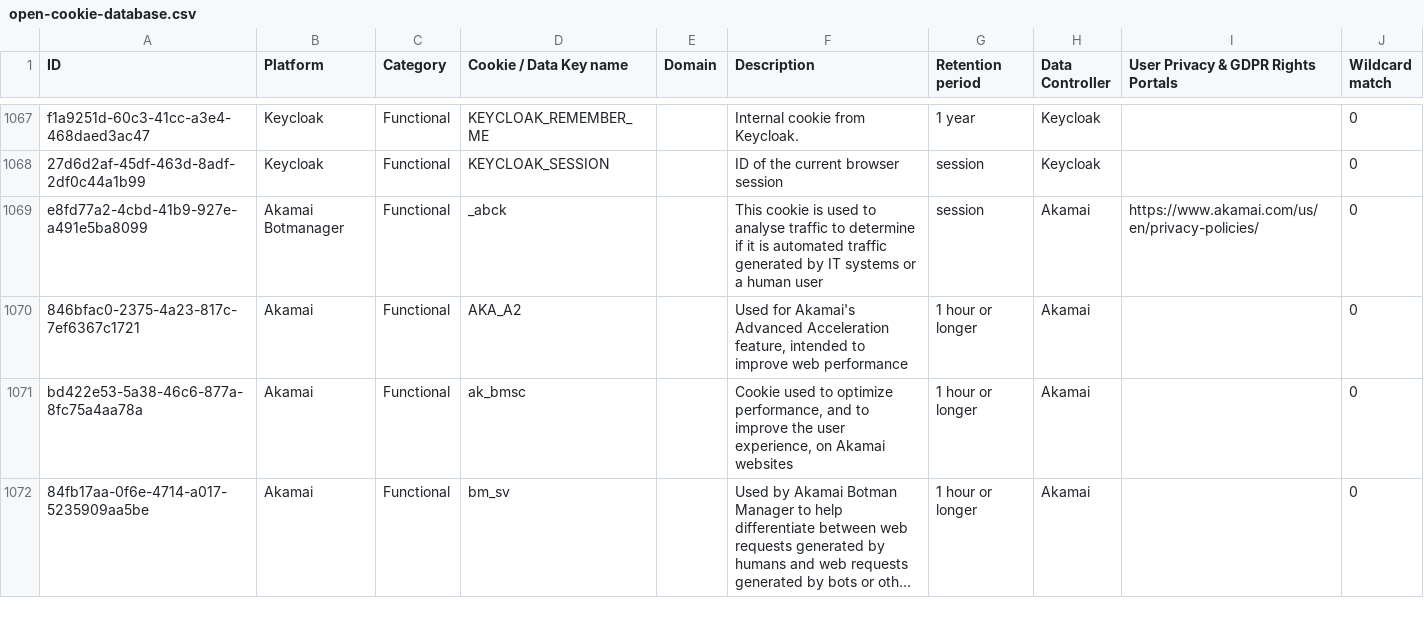
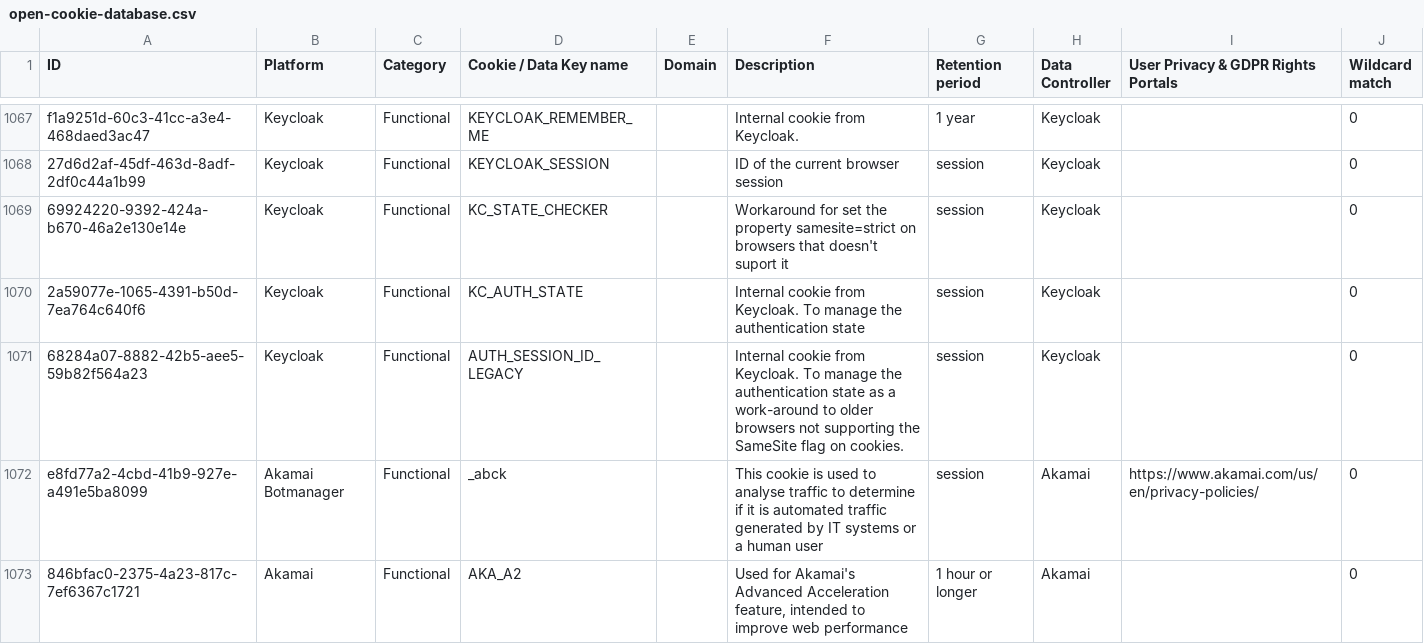
Before and after one commit to jkwakman/Open-Cookie-Database, a CSV file: open-cookie-database.csv, drawn as a sheet; only a part is shown, gaps mark what is left out; the shorter side is filled out with more unchanged rows; long unchanged cells end in …; the diff names each change by its address in the sheet, - before the commit and + after, or states it on an @@ line.

Commit message:
adding 3 cookies from keycloak

```diff
--- a/open-cookie-database.csv
+++ b/open-cookie-database.csv
+row 1069: 69924220-9392-424a-b670-46a2e130e14e | Keycloak | Functional | KC_STATE_CHECKER |  | Workaround for set the property samesite=strict on browsers that doesn't suport it | session | Keycloak |  | 0
+row 1070: 2a59077e-1065-4391-b50d-7ea764c640f6 | Keycloak | Functional | KC_AUTH_STATE |  | Internal cookie from Keycloak. To manage the authentication state | session | Keycloak |  | 0
+row 1071: 68284a07-8882-42b5-aee5-59b82f564a23 | Keycloak | Functional | AUTH_SESSION_ID_LEGACY |  | Internal cookie from Keycloak. To manage the authentication state as a work-around to older browsers not supporting the SameSite flag on cookies. | session | Keycloak |  | 0
```
